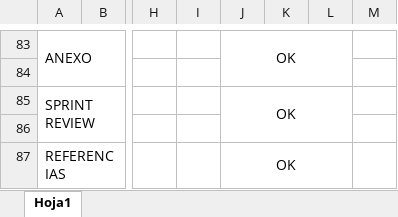
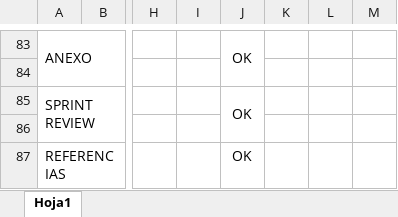
Before and after one commit to vixo23/ING-DE-SOFTWARE, an Excel workbook: INCREMENTO2/Excels/Grupo 6 - Organizacion Trabajo.xlsx, sheet Hoja1, drawn as a sheet; only a part is shown, gaps mark what is left out; values as stored, in another font and other column widths than the file's, no borders; removed rows and columns are numbered as before the commit, all else as after; the diff covers the shown part only; the diff names each change by its address in the sheet, - before the commit and + after, or states it on an @@ line.

```diff
--- a/INCREMENTO2/Excels/Grupo 6 - Organizacion Trabajo.xlsx (sheet Hoja1)
+++ b/INCREMENTO2/Excels/Grupo 6 - Organizacion Trabajo.xlsx (sheet Hoja1)
-J83:L84 merged
+J83:J84 merged
-J85:L86 merged
+J85:J86 merged
-J87:L87 merged
```
Also changed, not shown: 36 added rows, 36 removed rows, 4 edited cells, cell formats and merged cells elsewhere in this sheet.
